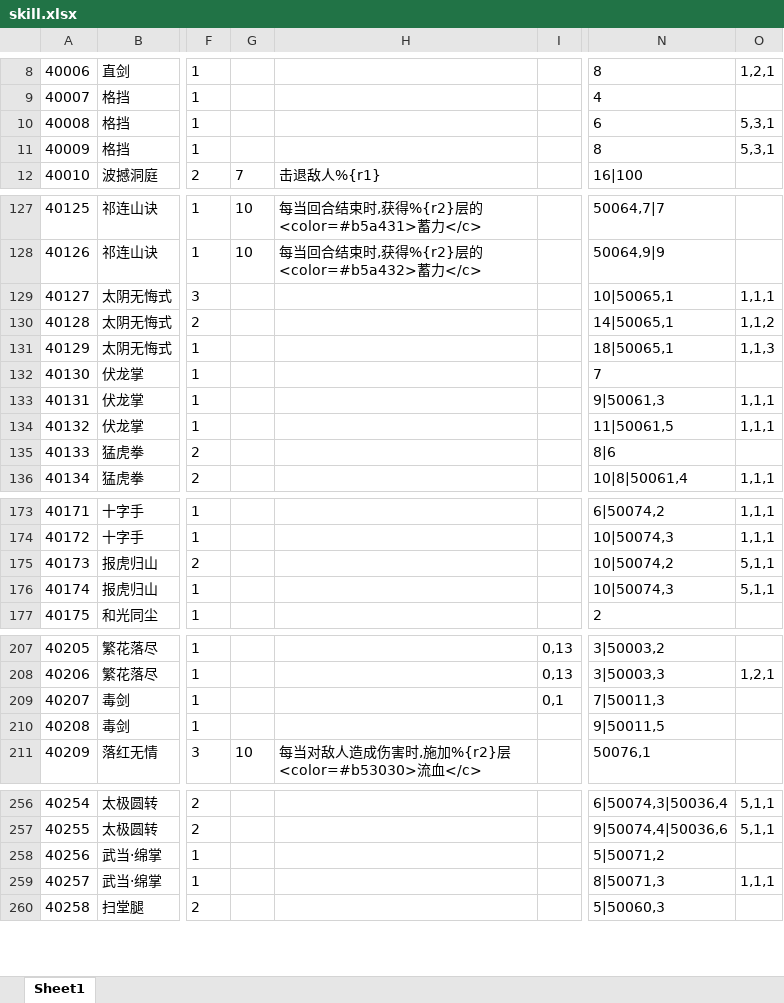
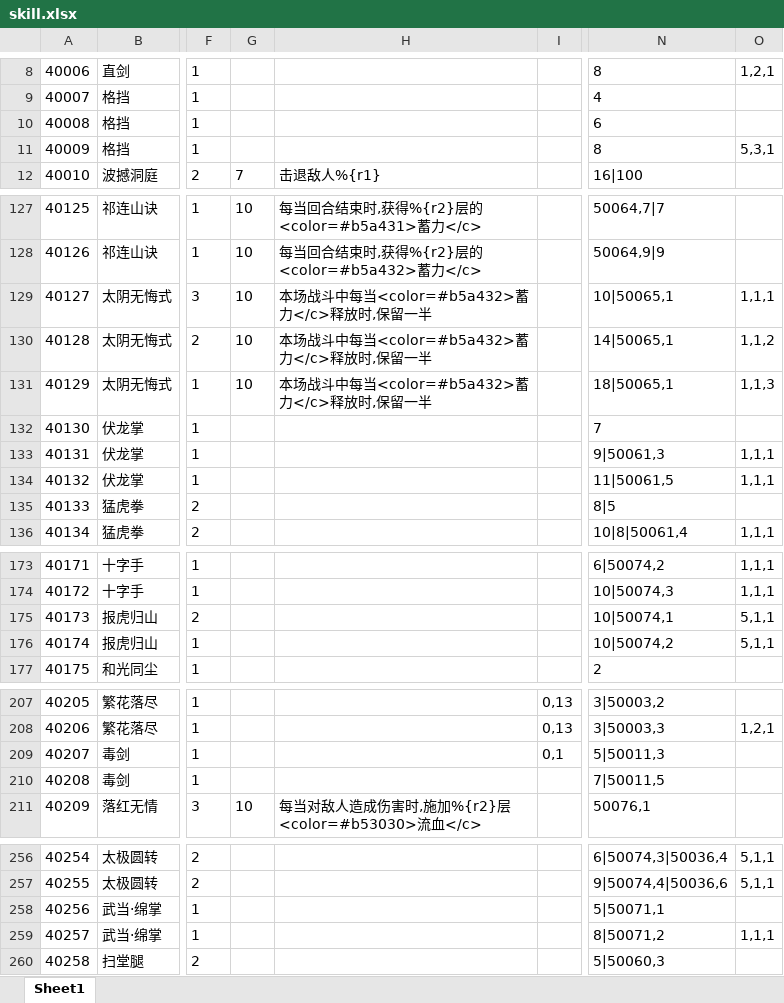
Before and after one commit to machaoTeam/LakeHeroConfig, an Excel workbook: excel/skill.xlsx, sheet Sheet1, drawn as a sheet; only a part is shown, gaps mark what is left out; values as stored, in another font and other column widths than the file's, no borders; the diff names each change by its address in the sheet, - before the commit and + after, or states it on an @@ line.

```diff
--- a/excel/skill.xlsx (sheet Sheet1)
+++ b/excel/skill.xlsx (sheet Sheet1)
-O10: 5,3,1
+O10: (empty)
-G129:G131: (empty)
+G129:G131: 10
-H129:H131: (empty)
+H129:H131: 本场战斗中每当<color=#b5a432>蓄力</c>释放时,保留一半
-N135: 8|6
+N135: 8|5
-N175: 10|50074,2
+N175: 10|50074,1
-N176: 10|50074,3
+N176: 10|50074,2
-N209: 7|50011,3
+N209: 5|50011,3
-N210: 9|50011,5
+N210: 7|50011,5
-N258: 5|50071,2
+N258: 5|50071,1
-N259: 8|50071,3
+N259: 8|50071,2
```
Also changed, not shown: excel/buff.xlsx, excel/card_heap.xlsx, 9 other files.
